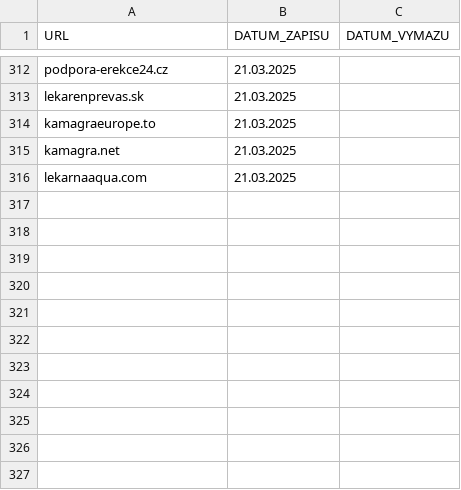
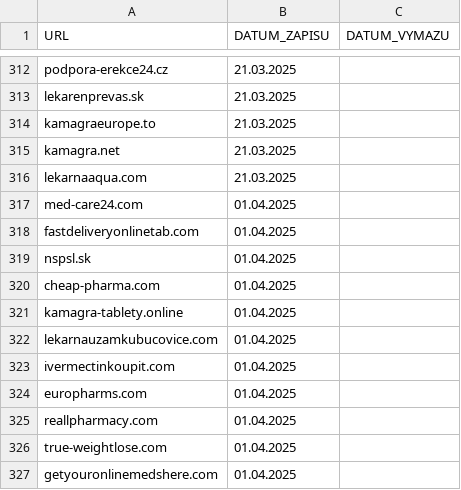
Before and after one commit to anapol/cz-gov-blocks, a CSV file: original/sukl.csv, drawn as a sheet; only a part is shown, gaps mark what is left out; the diff names each change by its address in the sheet, - before the commit and + after, or states it on an @@ line.

```diff
--- a/original/sukl.csv
+++ b/original/sukl.csv
+row 317: med-care24.com | 01.04.2025
+row 318: fastdeliveryonlinetab.com | 01.04.2025
+row 319: nspsl.sk | 01.04.2025
+row 320: cheap-pharma.com | 01.04.2025
+row 321: kamagra-tablety.online | 01.04.2025
+row 322: lekarnauzamkubucovice.com | 01.04.2025
+row 323: ivermectinkoupit.com | 01.04.2025
+row 324: europharms.com | 01.04.2025
+row 325: reallpharmacy.com | 01.04.2025
+row 326: true-weightlose.com | 01.04.2025
+row 327: getyouronlinemedshere.com | 01.04.2025
```
Also changed, not shown: csv/sukl.csv, 2 other files.
